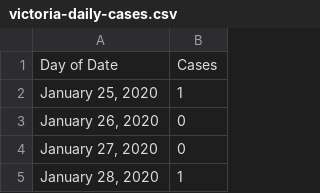
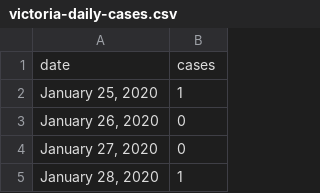
Before and after one commit to ellisp/blog-source, a CSV file: _working/covid-tracking/victoria-daily-cases.csv, drawn as a sheet; only a part is shown; removed rows and columns are numbered as before the commit, all else as after; the diff names each change by its address in the sheet, - before the commit and + after, or states it on an @@ line.

```diff
--- a/_working/covid-tracking/victoria-daily-cases.csv
+++ b/_working/covid-tracking/victoria-daily-cases.csv
-row 1: Day of Date | Cases
+row 1: date | cases
```
Also changed, not shown: 3 other files.
